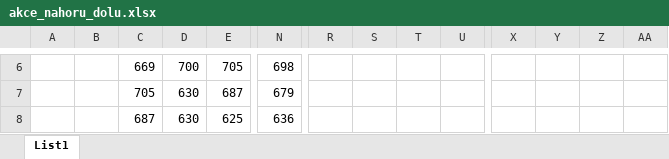
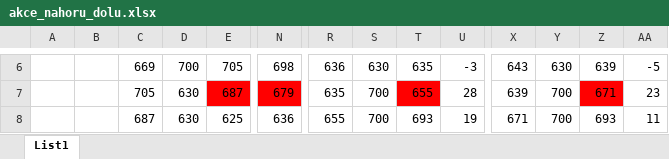
Before and after one commit to IronKnee22/Bakalarka, an Excel workbook: Testovani/akce_nahoru_dolu.xlsx, sheet List1, drawn as a sheet; only a part is shown, gaps mark what is left out; values as stored, in another font and other column widths than the file's, no borders; conditional formats not drawn; the diff covers the shown part only; the diff names each change by its address in the sheet, - before the commit and + after, or states it on an @@ line.

```diff
--- a/Testovani/akce_nahoru_dolu.xlsx (sheet List1)
+++ b/Testovani/akce_nahoru_dolu.xlsx (sheet List1)
-R6: (empty)
+R6: 636
-S6: (empty)
+S6: 630
-T6: (empty)
+T6: 635
-U6: (empty)
+U6: -3
-X6: (empty)
+X6: 643
-Y6: (empty)
+Y6: 630
-Z6: (empty)
+Z6: 639
-AA6: (empty)
+AA6: -5
-E7 fill: none
+E7 fill: #FF0000
-N7 fill: none
+N7 fill: #FF0000
-R7: (empty)
+R7: 635
-S7:S8: (empty)
+S7:S8: 700
-T7: (empty)
+T7: 655
-T7 fill: none
+T7 fill: #FF0000
-U7: (empty)
+U7: 28
-X7: (empty)
+X7: 639
-Y7:Y8: (empty)
+Y7:Y8: 700
-Z7: (empty)
+Z7: 671
-Z7 fill: none
+Z7 fill: #FF0000
-AA7: (empty)
+AA7: 23
-R8: (empty)
+R8: 655
-T8: (empty)
+T8: 693
-U8: (empty)
+U8: 19
-X8: (empty)
+X8: 671
-Z8: (empty)
+Z8: 693
-AA8: (empty)
+AA8: 11
```
Also changed, not shown: 41 edited cells and cell formats elsewhere in this sheet, Testovani/akce_levo_pravo.xlsx, Testovani/jednotlive_svaly.xlsx, 18 other files.
